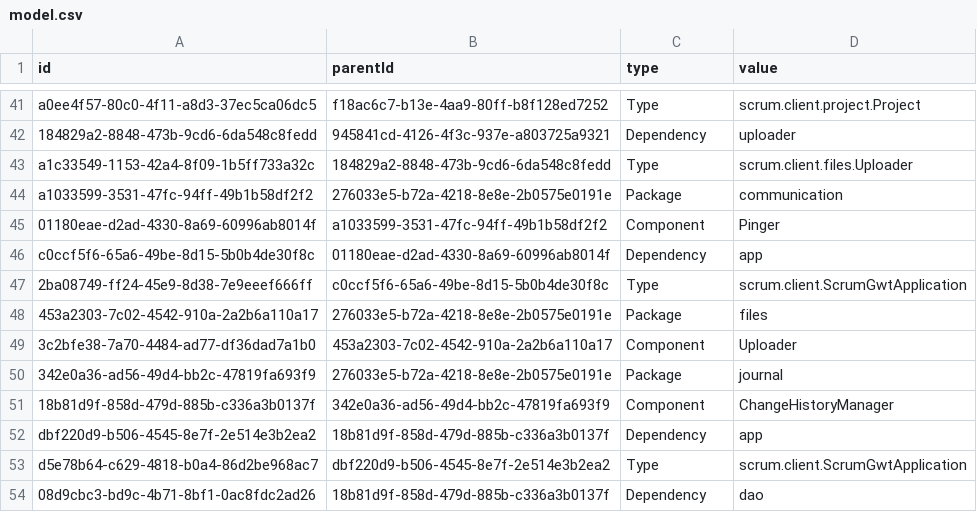
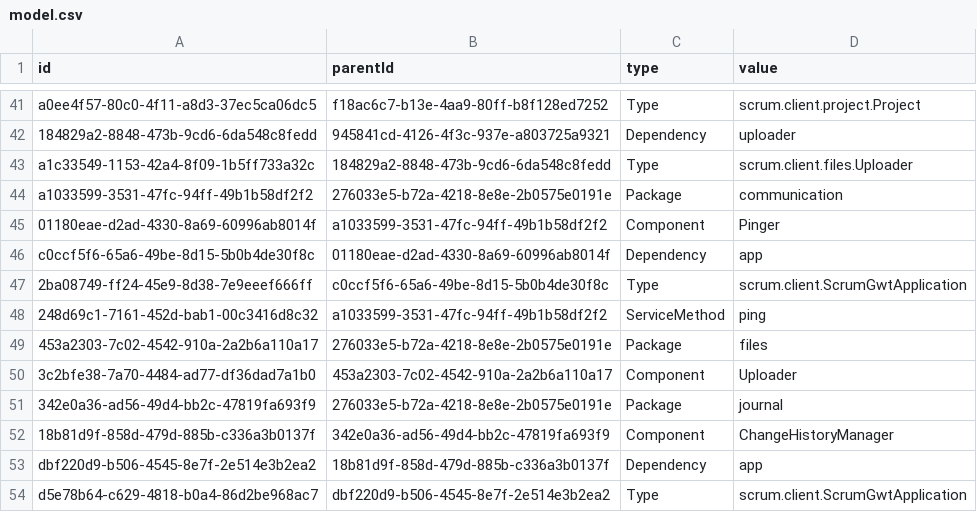
Before and after one commit to hogi/kunagi, a CSV file: src/model.csv, drawn as a sheet; only a part is shown, gaps mark what is left out; the shorter side is filled out with more unchanged rows; the diff names each change by its address in the sheet, - before the commit and + after, or states it on an @@ line.

```diff
--- a/src/model.csv
+++ b/src/model.csv
+row 48: 248d69c1-7161-452d-bab1-00c3416d8c32 | a1033599-3531-47fc-94ff-49b1b58df2f2 | ServiceMethod | ping
```
Also changed, not shown: 6 other files.
